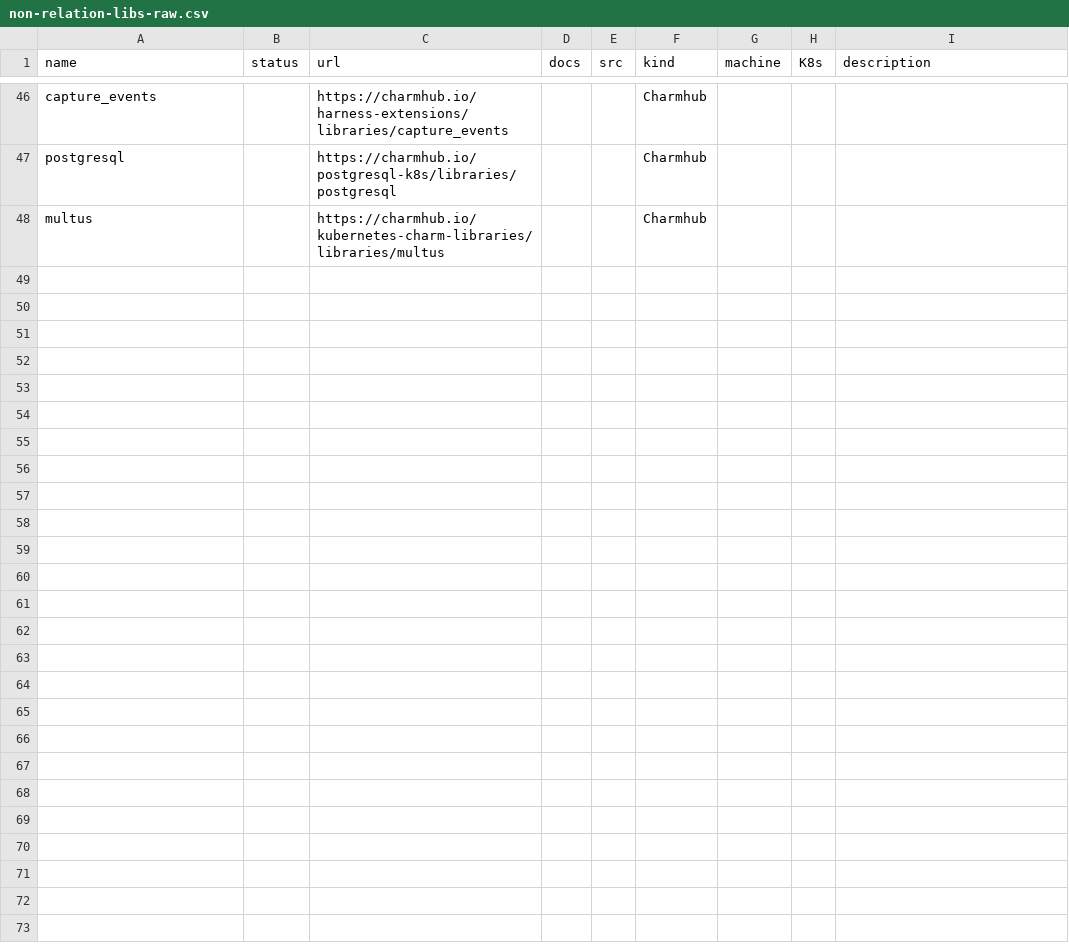
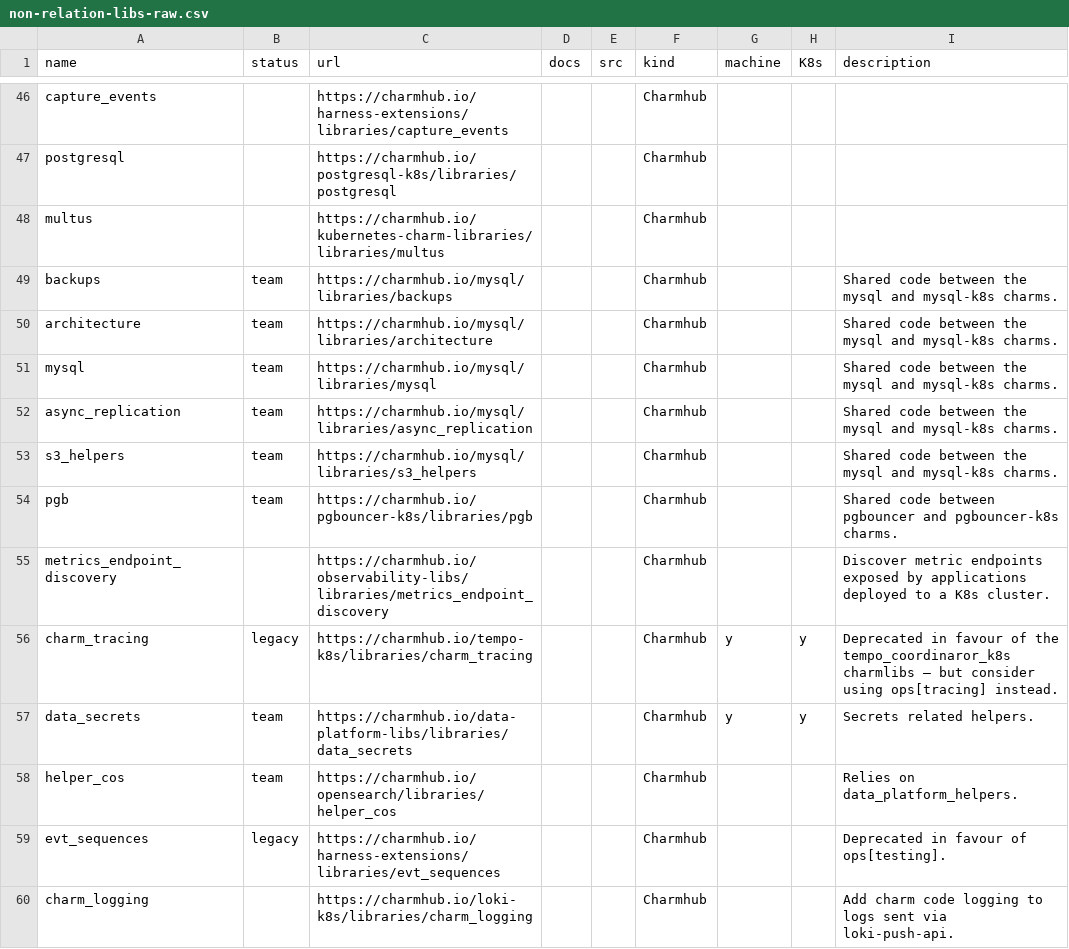
Before and after one commit to james-garner-canonical/charmlibs, a CSV file: _docs/reference/non-relation-libs-raw.csv, drawn as a sheet; only a part is shown, gaps mark what is left out; the diff names each change by its address in the sheet, - before the commit and + after, or states it on an @@ line.

Commit message:
docs: add more non-relation libraries to csv

```diff
--- a/_docs/reference/non-relation-libs-raw.csv
+++ b/_docs/reference/non-relation-libs-raw.csv
+row 49: backups | team | https://charmhub.io/mysql/libraries/backups |  |  | Charmhub |  |  | Shared code between the mysql and mysql-k8s charms.
+row 50: architecture | team | https://charmhub.io/mysql/libraries/architecture |  |  | Charmhub |  |  | Shared code between the mysql and mysql-k8s charms.
+row 51: mysql | team | https://charmhub.io/mysql/libraries/mysql |  |  | Charmhub |  |  | Shared code between the mysql and mysql-k8s charms.
+row 52: async_replication | team | https://charmhub.io/mysql/libraries/async_replication |  |  | Charmhub |  |  | Shared code between the mysql and mysql-k8s charms.
+row 53: s3_helpers | team | https://charmhub.io/mysql/libraries/s3_helpers |  |  | Charmhub |  |  | Shared code between the mysql and mysql-k8s charms.
+row 54: pgb | team | https://charmhub.io/pgbouncer-k8s/libraries/pgb |  |  | Charmhub |  |  | Shared code between pgbouncer and pgbouncer-k8s charms.
+row 55: metrics_endpoint_discovery |  | https://charmhub.io/observability-libs/libraries/metrics_endpoint_discovery |  |  | Charmhub |  |  | Discover metric endpoints exposed by applications deployed to a K8s cluster.
+row 56: charm_tracing | legacy | https://charmhub.io/tempo-k8s/libraries/charm_tracing |  |  | Charmhub | y | y | Deprecated in favour of the tempo_coordinaror_k8s charmlibs – but consider using ops[tracing] instead.
+row 57: data_secrets | team | https://charmhub.io/data-platform-libs/libraries/data_secrets |  |  | Charmhub | y | y | Secrets related helpers.
+row 58: helper_cos | team | https://charmhub.io/opensearch/libraries/helper_cos |  |  | Charmhub |  |  | Relies on data_platform_helpers.
+row 59: evt_sequences | legacy | https://charmhub.io/harness-extensions/libraries/evt_sequences |  |  | Charmhub |  |  | Deprecated in favour of ops[testing].
+row 60: charm_logging |  | https://charmhub.io/loki-k8s/libraries/charm_logging |  |  | Charmhub |  |  | Add charm code logging to logs sent via loki-push-api.
```
